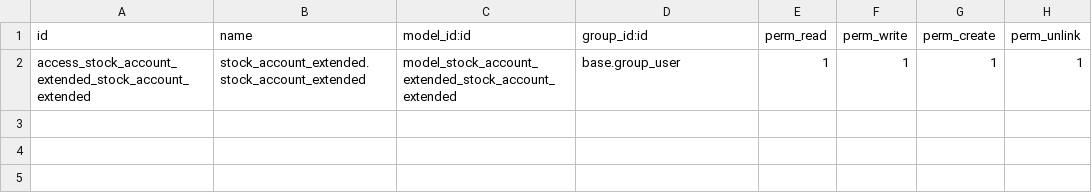
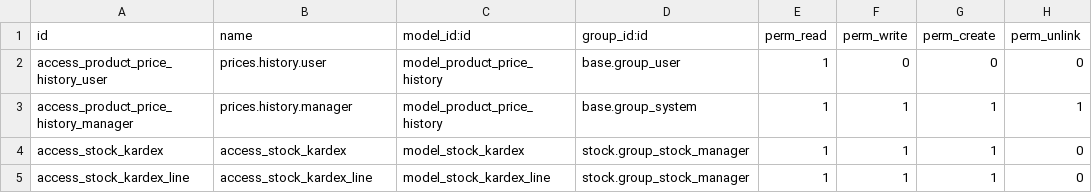
Before and after one commit to hernandosan/agofer_14, a CSV file: stock_account_extended/security/ir.model.access.csv, drawn as a sheet.

Commit message:
13.0 [ADD] stock_account_extended: add report kardex

```diff
--- a/stock_account_extended/security/ir.model.access.csv
+++ b/stock_account_extended/security/ir.model.access.csv
@@ -1,2 +1,5 @@
 id,name,model_id:id,group_id:id,perm_read,perm_write,perm_create,perm_unlink
-access_stock_account_extended_stock_account_extended,stock_account_extended.stock_account_extended,model_stock_account_extended_stock_account_extended,base.group_user,1,1,1,1
+access_product_price_history_user,prices.history.user,model_product_price_history,base.group_user,1,0,0,0
+access_product_price_history_manager,prices.history.manager,model_product_price_history,base.group_system,1,1,1,1
+access_stock_kardex,access_stock_kardex,model_stock_kardex,stock.group_stock_manager,1,1,1,0
+access_stock_kardex_line,access_stock_kardex_line,model_stock_kardex_line,stock.group_stock_manager,1,1,1,0
```
Also changed, not shown: 8 other files.
